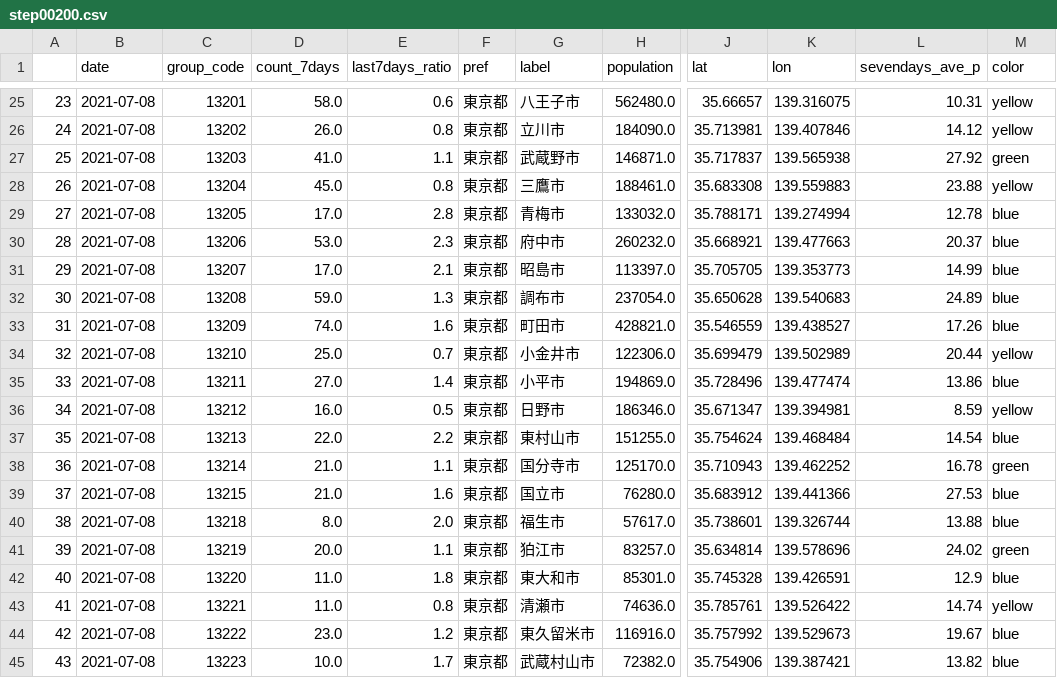
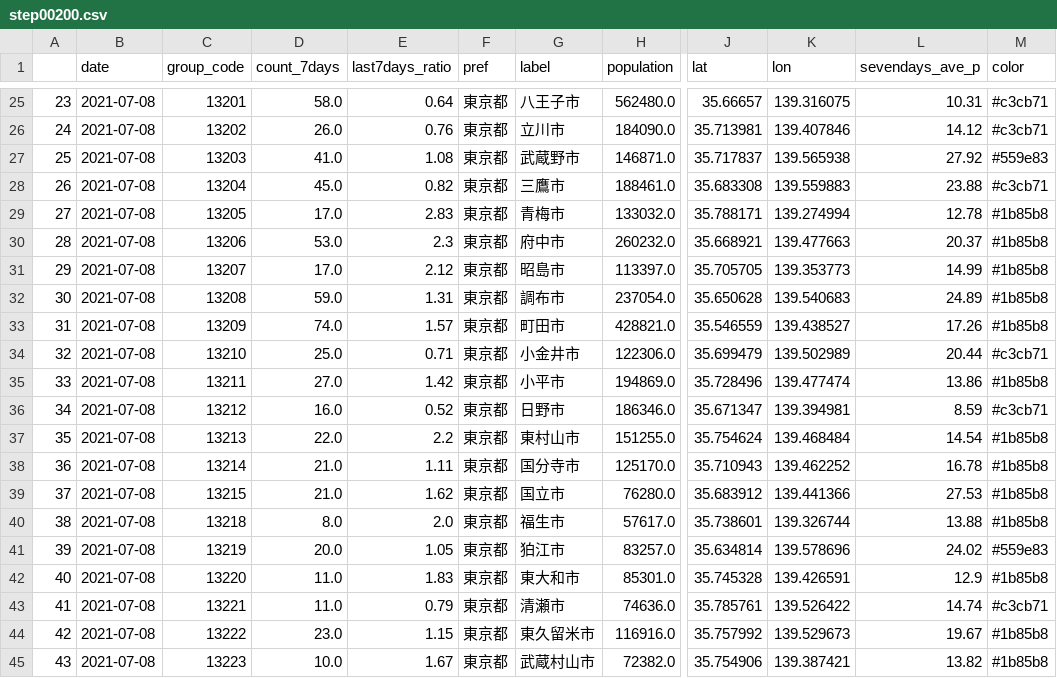
Before and after one commit to Nobukuni-Hyakutake/covid19tokyo, a CSV file: step00200.csv, drawn as a sheet; only a part is shown, gaps mark what is left out; the diff covers the shown part only; the diff names each change by its address in the sheet, - before the commit and + after, or states it on an @@ line.

```diff
--- a/step00200.csv
+++ b/step00200.csv
-E25 (last7days_ratio): 0.6
+E25 (last7days_ratio): 0.64
-M25:M26 (color): yellow
+M25:M26 (color): #c3cb71
-E26 (last7days_ratio): 0.8
+E26 (last7days_ratio): 0.76
-E27 (last7days_ratio): 1.1
+E27 (last7days_ratio): 1.08
-M27 (color): green
+M27 (color): #559e83
-E28 (last7days_ratio): 0.8
+E28 (last7days_ratio): 0.82
-M28 (color): yellow
+M28 (color): #c3cb71
-E29 (last7days_ratio): 2.8
+E29 (last7days_ratio): 2.83
-M29:M33 (color): blue
+M29:M33 (color): #1b85b8
-E31 (last7days_ratio): 2.1
+E31 (last7days_ratio): 2.12
-E32 (last7days_ratio): 1.3
+E32 (last7days_ratio): 1.31
-E33 (last7days_ratio): 1.6
+E33 (last7days_ratio): 1.57
-E34 (last7days_ratio): 0.7
+E34 (last7days_ratio): 0.71
-M34 (color): yellow
+M34 (color): #c3cb71
-E35 (last7days_ratio): 1.4
+E35 (last7days_ratio): 1.42
-M35 (color): blue
+M35 (color): #1b85b8
-E36 (last7days_ratio): 0.5
+E36 (last7days_ratio): 0.52
-M36 (color): yellow
+M36 (color): #c3cb71
-M37 (color): blue
+M37 (color): #1b85b8
-E38 (last7days_ratio): 1.1
+E38 (last7days_ratio): 1.11
-M38 (color): green
+M38 (color): #1b85b8
-E39 (last7days_ratio): 1.6
+E39 (last7days_ratio): 1.62
-M39:M40 (color): blue
+M39:M40 (color): #1b85b8
-E41 (last7days_ratio): 1.1
+E41 (last7days_ratio): 1.05
-M41 (color): green
+M41 (color): #559e83
-E42 (last7days_ratio): 1.8
+E42 (last7days_ratio): 1.83
-M42 (color): blue
+M42 (color): #1b85b8
-E43 (last7days_ratio): 0.8
+E43 (last7days_ratio): 0.79
-M43 (color): yellow
+M43 (color): #c3cb71
-E44 (last7days_ratio): 1.2
+E44 (last7days_ratio): 1.15
-M44:M45 (color): blue
+M44:M45 (color): #1b85b8
-E45 (last7days_ratio): 1.7
+E45 (last7days_ratio): 1.67
```
Also changed, not shown: 67 edited cells elsewhere in this file, 5 other files.
